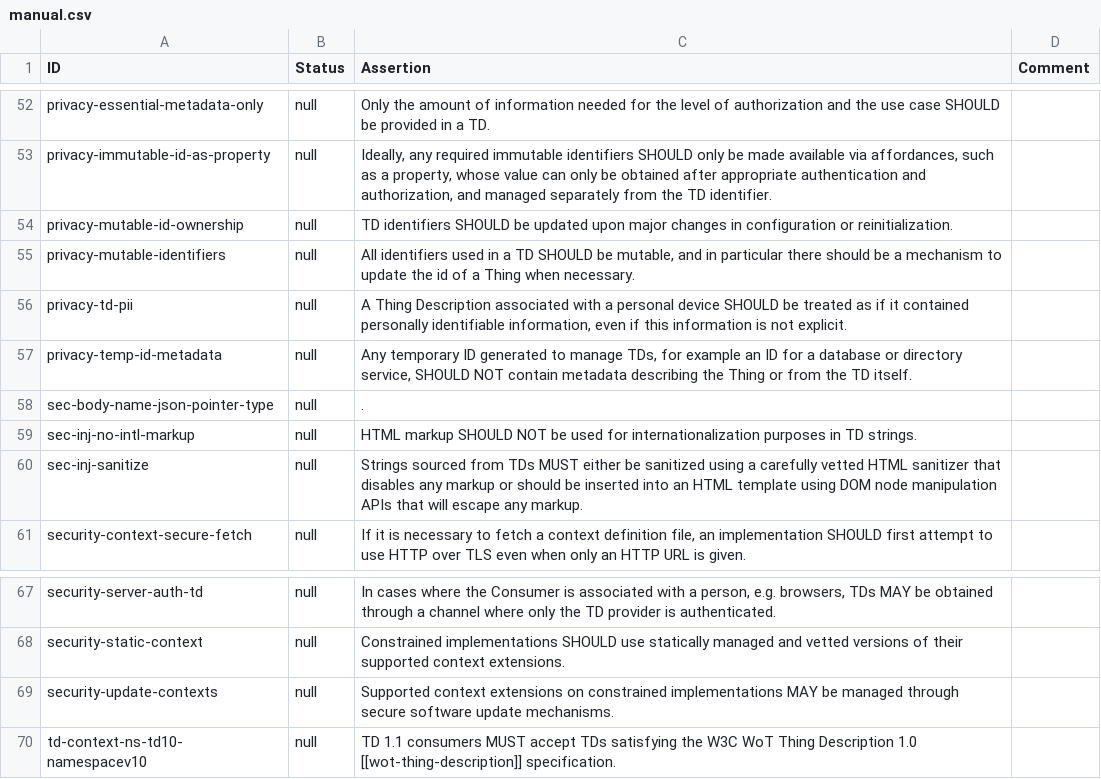
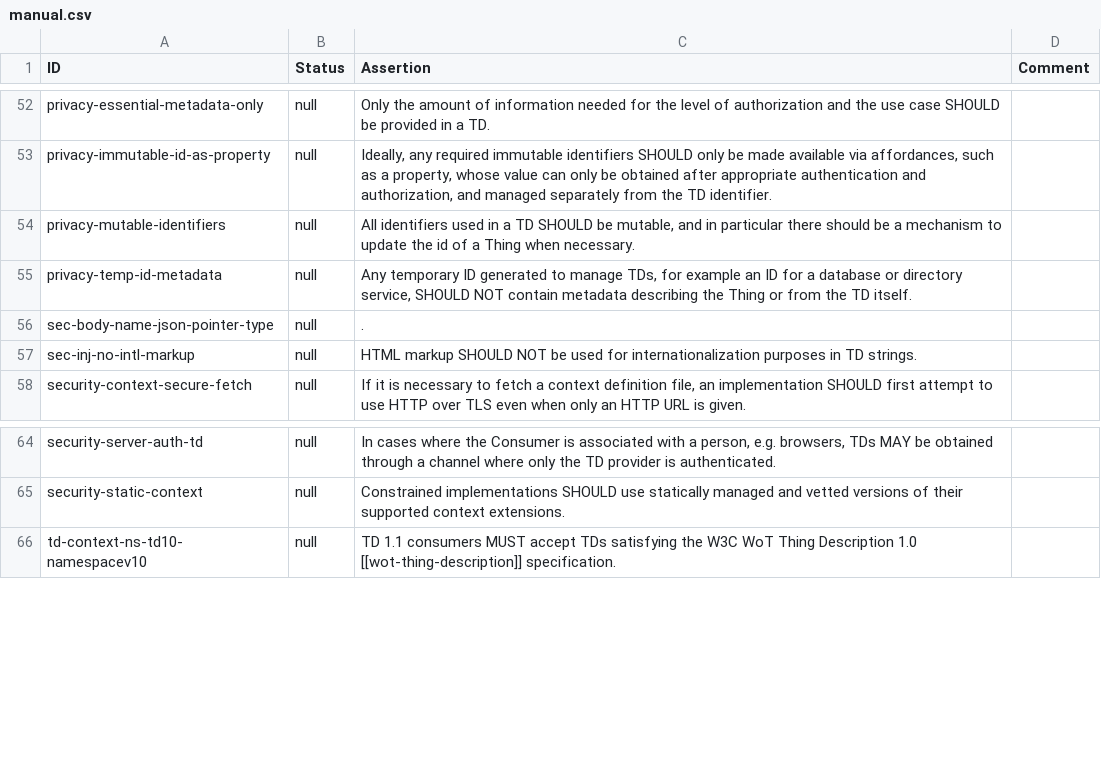
Before and after one commit to w3c/wot-thing-description, a CSV file: testing/manual.csv, drawn as a sheet; only a part is shown, gaps mark what is left out.

Commit message:
update testing results

```diff
--- a/testing/manual.csv
+++ b/testing/manual.csv
@@ -53,5 +53,3 @@
 "privacy-immutable-id-as-property","null","Ideally, any required immutable identifiers SHOULD only be made available via affordances, such as a property, whose value can only be obtained after appropriate authentication and authorization, and managed separately from the TD identifier.",""
-"privacy-mutable-id-ownership","null","TD identifiers SHOULD be updated upon major changes in configuration or reinitialization.",""
 "privacy-mutable-identifiers","null","All identifiers used in a TD SHOULD be mutable, and in particular there should be a mechanism to update the id of a Thing when necessary.",""
-"privacy-td-pii","null","A Thing Description associated with a personal device SHOULD be treated as if it contained personally identifiable information, even if this information is not explicit.",""
 "privacy-temp-id-metadata","null","Any temporary ID generated to manage TDs, for example an ID for a database or directory service, SHOULD NOT contain metadata describing the Thing or from the TD itself.",""
@@ -59,3 +57,2 @@
 "sec-inj-no-intl-markup","null","HTML markup SHOULD NOT be used for internationalization purposes in TD strings.",""
-"sec-inj-sanitize","null","Strings sourced from TDs MUST either be sanitized using a carefully vetted HTML sanitizer that disables any markup or should be inserted into an HTML template using DOM node manipulation APIs that will escape any markup.",""
 "security-context-secure-fetch","null","If it is necessary to fetch a context definition file, an implementation SHOULD first attempt to use HTTP over TLS even when only an HTTP URL is given.",""
@@ -68,3 +65,2 @@
 "security-static-context","null","Constrained implementations SHOULD use statically managed and vetted versions of their supported context extensions.",""
-"security-update-contexts","null","Supported context extensions on constrained implementations MAY be managed through secure software update mechanisms.",""
 "td-context-ns-td10-namespacev10","null","TD 1.1 consumers MUST accept TDs satisfying the W3C WoT Thing Description 1.0 [[wot-thing-description]] specification.",""
```
Also changed, not shown: testing/atrisk.csv, testing/inputs/atrisk.csv, 3 other files.
